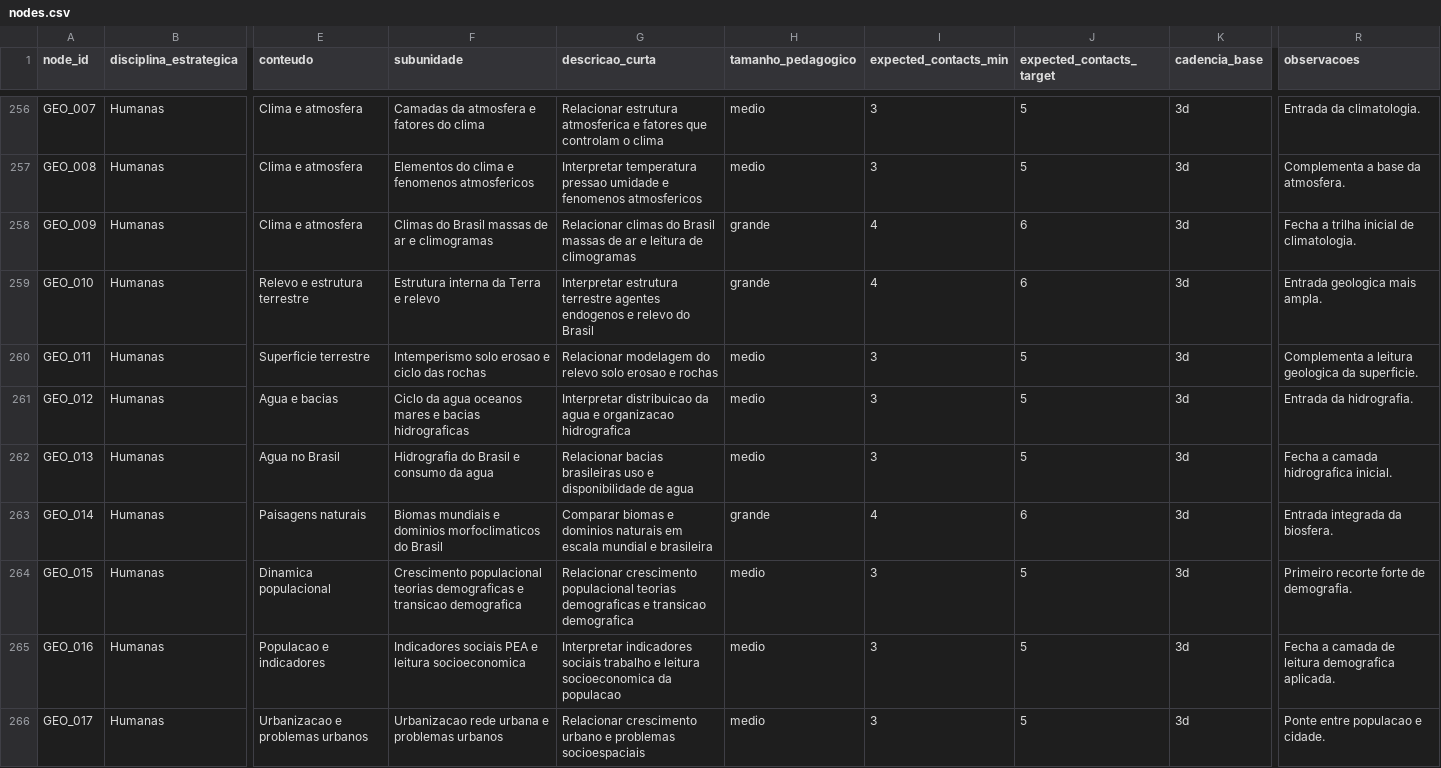
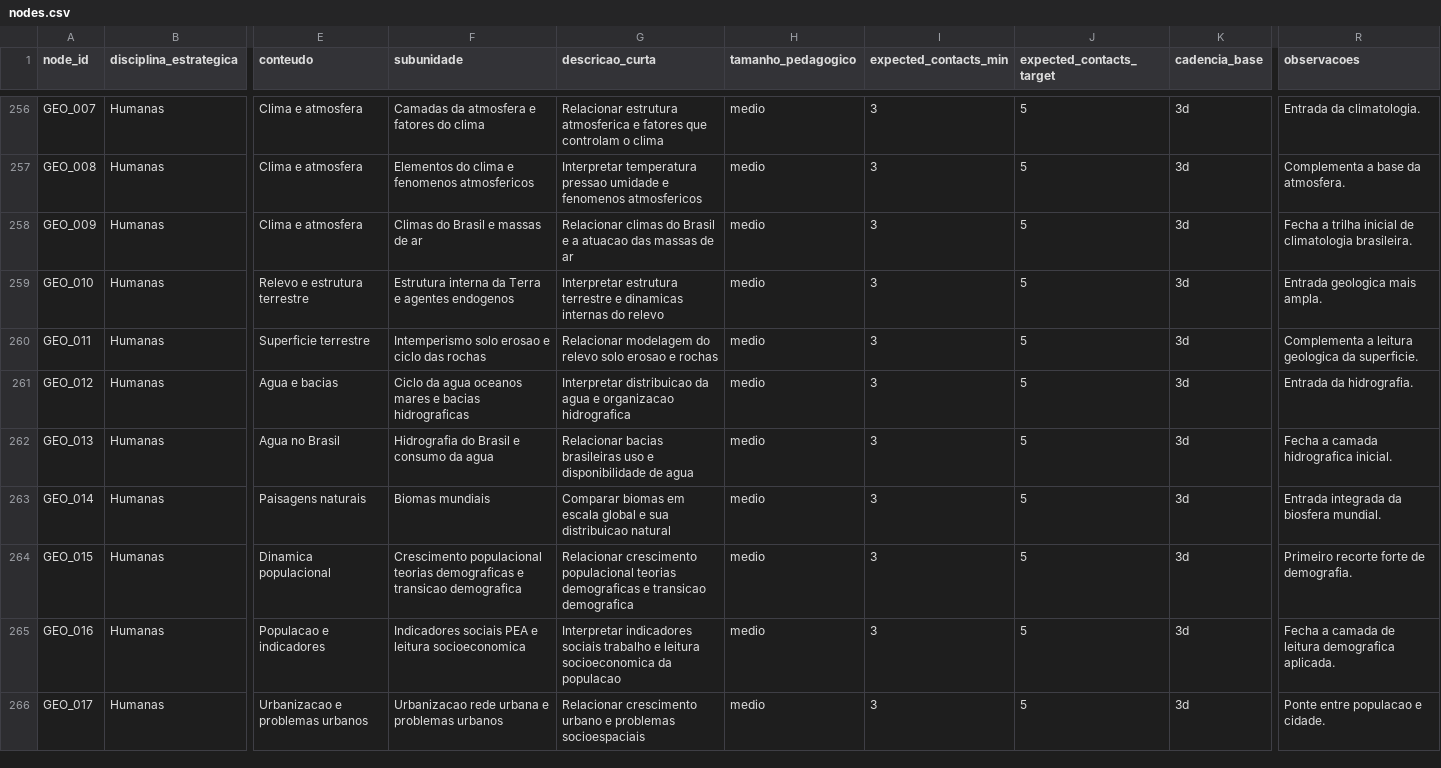
Before and after one commit to Turhel/study-hub, a CSV file: docs/roadmap/nodes.csv, drawn as a sheet; only a part is shown, gaps mark what is left out; the diff covers the shown part only; the diff names each change by its address in the sheet, - before the commit and + after, or states it on an @@ line.

```diff
--- a/docs/roadmap/nodes.csv
+++ b/docs/roadmap/nodes.csv
-F258 (subunidade): Climas do Brasil massas de ar e climogramas
+F258 (subunidade): Climas do Brasil e massas de ar
-G258 (descricao_curta): …do Brasil massas de ar e leitura de climogramas
+G258 (descricao_curta): …do Brasil e a atuacao das massas de ar
-H258:H259 (tamanho_pedagogico): grande
+H258:H259 (tamanho_pedagogico): medio
-I258:I259 (expected_contacts_min): 4
+I258:I259 (expected_contacts_min): 3
-J258:J259 (expected_contacts_target): 6
+J258:J259 (expected_contacts_target): 5
-R258 (observacoes): Fecha a trilha inicial de climatologia.
+R258 (observacoes): Fecha a trilha inicial de climatologia brasileira.
-F259 (subunidade): Estrutura interna da Terra e relevo
+F259 (subunidade): Estrutura interna da Terra e agentes endogenos
-G259 (descricao_curta): …estrutura terrestre agentes endogenos e relevo do Brasil
+G259 (descricao_curta): …estrutura terrestre e dinamicas internas do relevo
-F263 (subunidade): Biomas mundiais e dominios morfoclimaticos do Brasil
+F263 (subunidade): Biomas mundiais
-G263 (descricao_curta): Comparar biomas e dominios naturais em escala mundial e brasileira
+G263 (descricao_curta): Comparar biomas em escala global e sua distribuicao natural
-H263 (tamanho_pedagogico): grande
+H263 (tamanho_pedagogico): medio
-I263 (expected_contacts_min): 4
+I263 (expected_contacts_min): 3
-J263 (expected_contacts_target): 6
+J263 (expected_contacts_target): 5
-R263 (observacoes): Entrada integrada da biosfera.
+R263 (observacoes): Entrada integrada da biosfera mundial.
```
Also changed, not shown: 5 added rows and 12 edited cells elsewhere in this file, docs/roadmap/block_map.csv, docs/roadmap/edges.csv, 1 other file.
